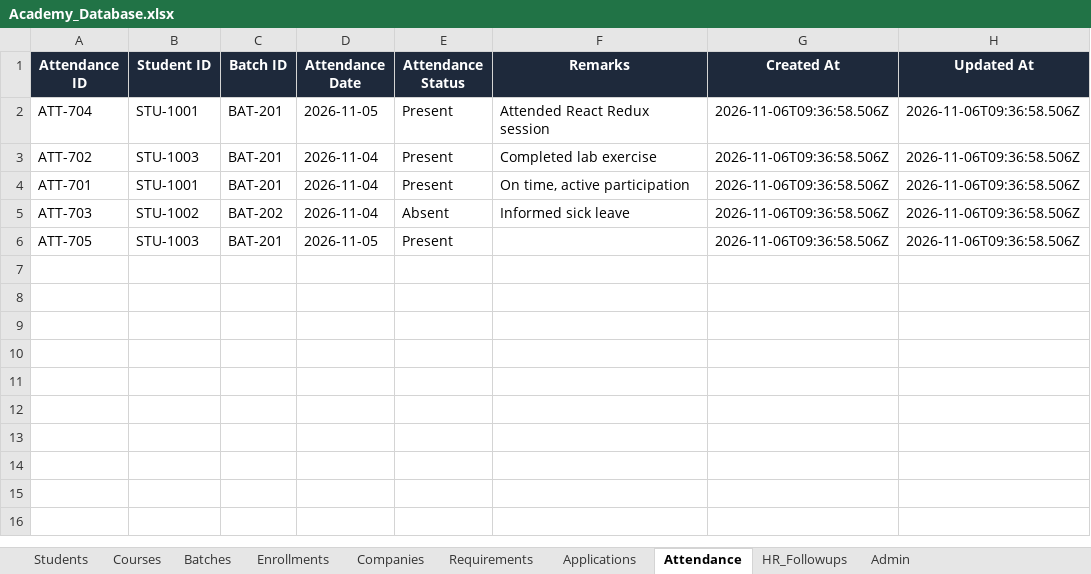
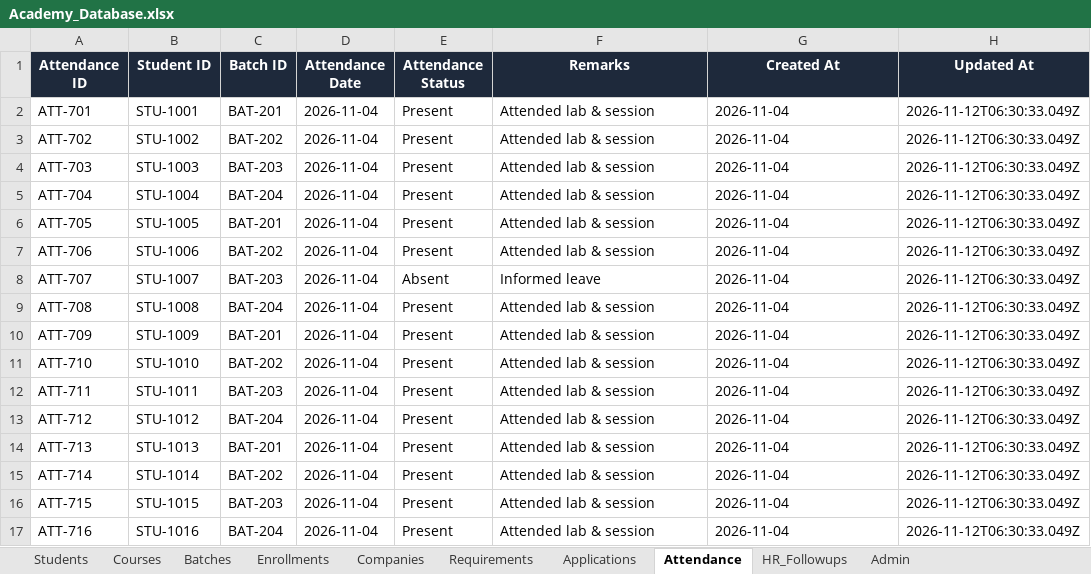
Before and after one commit to vtechams/AMS1, an Excel workbook: database/Academy_Database.xlsx, sheet Attendance, drawn as a sheet; only a part is shown; values as stored, in another font and other column widths than the file's, no borders; removed rows and columns are numbered as before the commit, all else as after; the diff covers the shown part only; the diff names each change by its address in the sheet, - before the commit and + after, or states it on an @@ line.

```diff
--- a/database/Academy_Database.xlsx (sheet Attendance)
+++ b/database/Academy_Database.xlsx (sheet Attendance)
-A2 (Attendance ID): ATT-704
+A2 (Attendance ID): ATT-701
-D2 (Attendance Date): 2026-11-05
+D2 (Attendance Date): 2026-11-04
-F2 (Remarks): Attended React Redux session
+F2 (Remarks): Attended lab & session
-G2:G3 (Created At): 2026-11-06T09:36:58.506Z
+G2:G3 (Created At): 2026-11-04
-H2:H3 (Updated At): 2026-11-06T09:36:58.506Z
+H2:H3 (Updated At): 2026-11-12T06:30:33.049Z
-B3 (Student ID): STU-1003
+B3 (Student ID): STU-1002
-C3 (Batch ID): BAT-201
+C3 (Batch ID): BAT-202
-F3 (Remarks): Completed lab exercise
+F3 (Remarks): Attended lab & session
-row 4: ATT-701 | STU-1001 | BAT-201 | 2026-11-04 | Present | On time, active participation | 2026-11-06T09:36:58.506Z | 2026-11-06T09:36:58.506Z
-B4 (Student ID): STU-1002
+B4 (Student ID): STU-1003
-C4 (Batch ID): BAT-202
+C4 (Batch ID): BAT-203
-E4 (Attendance Status): Absent
+E4 (Attendance Status): Present
-F4 (Remarks): Informed sick leave
+F4 (Remarks): Attended lab & session
-G4 (Created At): 2026-11-06T09:36:58.506Z
+G4 (Created At): 2026-11-04
-H4 (Updated At): 2026-11-06T09:36:58.506Z
+H4 (Updated At): 2026-11-12T06:30:33.049Z
+row 5: ATT-704 | STU-1004 | BAT-204 | 2026-11-04 | Present | Attended lab & session | 2026-11-04 | 2026-11-12T06:30:33.049Z
-B6 (Student ID): STU-1003
+B6 (Student ID): STU-1005
-D6 (Attendance Date): 2026-11-05
+D6 (Attendance Date): 2026-11-04
-F6 (Remarks): (empty)
+F6 (Remarks): Attended lab & session
-G6 (Created At): 2026-11-06T09:36:58.506Z
+G6 (Created At): 2026-11-04
-H6 (Updated At): 2026-11-06T09:36:58.506Z
+H6 (Updated At): 2026-11-12T06:30:33.049Z
+row 7: ATT-706 | STU-1006 | BAT-202 | 2026-11-04 | Present | Attended lab & session | 2026-11-04 | 2026-11-12T06:30:33.049Z
+row 8: ATT-707 | STU-1007 | BAT-203 | 2026-11-04 | Absent | Informed leave | 2026-11-04 | 2026-11-12T06:30:33.049Z
+row 9: ATT-708 | STU-1008 | BAT-204 | 2026-11-04 | Present | Attended lab & session | 2026-11-04 | 2026-11-12T06:30:33.049Z
+row 10: ATT-709 | STU-1009 | BAT-201 | 2026-11-04 | Present | Attended lab & session | 2026-11-04 | 2026-11-12T06:30:33.049Z
+row 11: ATT-710 | STU-1010 | BAT-202 | 2026-11-04 | Present | Attended lab & session | 2026-11-04 | 2026-11-12T06:30:33.049Z
+row 12: ATT-711 | STU-1011 | BAT-203 | 2026-11-04 | Present | Attended lab & session | 2026-11-04 | 2026-11-12T06:30:33.049Z
+row 13: ATT-712 | STU-1012 | BAT-204 | 2026-11-04 | Present | Attended lab & session | 2026-11-04 | 2026-11-12T06:30:33.049Z
+row 14: ATT-713 | STU-1013 | BAT-201 | 2026-11-04 | Present | Attended lab & session | 2026-11-04 | 2026-11-12T06:30:33.049Z
+row 15: ATT-714 | STU-1014 | BAT-202 | 2026-11-04 | Present | Attended lab & session | 2026-11-04 | 2026-11-12T06:30:33.049Z
+row 16: ATT-715 | STU-1015 | BAT-203 | 2026-11-04 | Present | Attended lab & session | 2026-11-04 | 2026-11-12T06:30:33.049Z
+row 17: ATT-716 | STU-1016 | BAT-204 | 2026-11-04 | Present | Attended lab & session | 2026-11-04 | 2026-11-12T06:30:33.049Z
```
Also changed, not shown: 234 added rows elsewhere in this sheet, sheet Students, sheet Applications, sheet Enrollments, sheet Requirements, sheet HR_Followups, sheet Companies, 2 more sheets, 5 other files.
